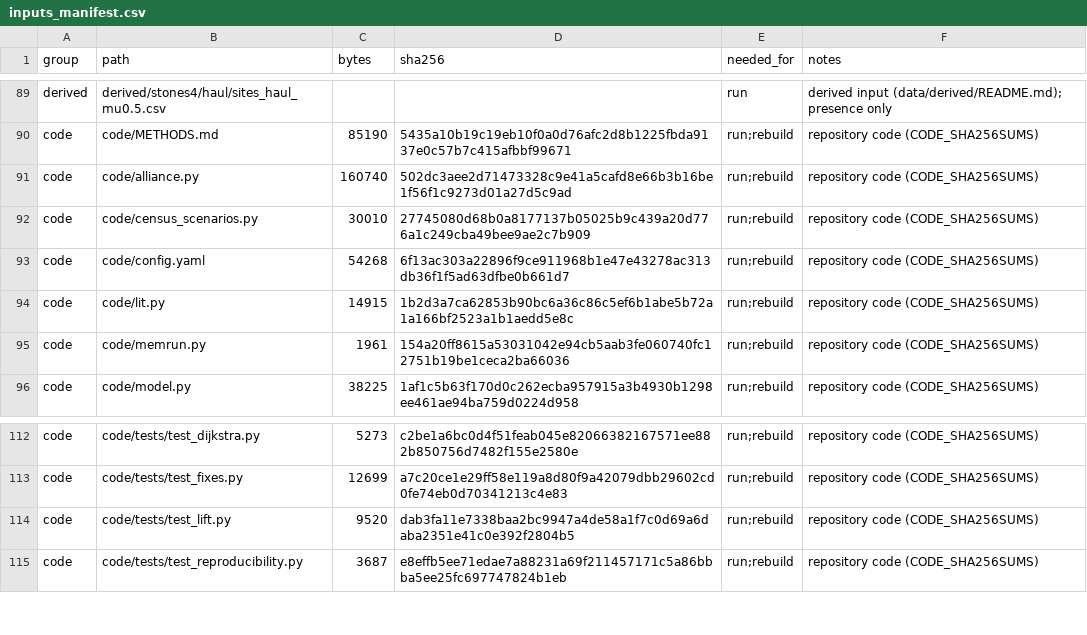
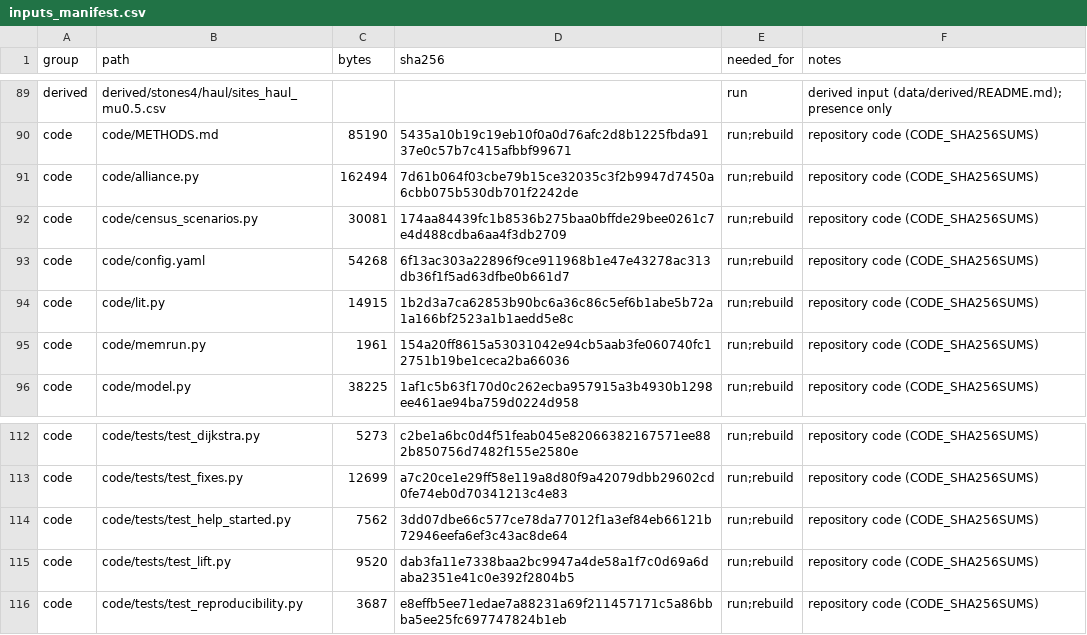
Before and after one commit to maltaweel/Repast_Nuraghe, a CSV file: notebooks/inputs_manifest.csv, drawn as a sheet; only a part is shown, gaps mark what is left out.

Commit message:
Alliance: optional switch help_only_if_started (default off) for the help-before-start robustness check; tests; checksums

```diff
--- a/notebooks/inputs_manifest.csv
+++ b/notebooks/inputs_manifest.csv
@@ -90,4 +90,4 @@ derived,derived/stones4/haul/sites_haul_mu0.5.csv,,,run,derived input (data/deri
 code,code/METHODS.md,85190,5435a10b19c19eb10f0a0d76afc2d8b1225fbda9137e0c57b7c415afbbf99671,run;rebuild,repository code (CODE_SHA256SUMS)
-code,code/alliance.py,160740,502dc3aee2d71473328c9e41a5cafd8e66b3b16be1f56f1c9273d01a27d5c9ad,run;rebuild,repository code (CODE_SHA256SUMS)
-code,code/census_scenarios.py,30010,27745080d68b0a8177137b05025b9c439a20d776a1c249cba49bee9ae2c7b909,run;rebuild,repository code (CODE_SHA256SUMS)
+code,code/alliance.py,162494,7d61b064f03cbe79b15ce32035c3f2b9947d7450a6cbb075b530db701f2242de,run;rebuild,repository code (CODE_SHA256SUMS)
+code,code/census_scenarios.py,30081,174aa84439fc1b8536b275baa0bffde29bee0261c7e4d488cdba6aa4f3db2709,run;rebuild,repository code (CODE_SHA256SUMS)
 code,code/config.yaml,54268,6f13ac303a22896f9ce911968b1e47e43278ac313db36f1f5ad63dfbe0b661d7,run;rebuild,repository code (CODE_SHA256SUMS)
@@ -113,2 +113,3 @@ code,code/tests/test_dijkstra.py,5273,c2be1a6bc0d4f51feab045e82066382167571ee882
 code,code/tests/test_fixes.py,12699,a7c20ce1e29ff58e119a8d80f9a42079dbb29602cd0fe74eb0d70341213c4e83,run;rebuild,repository code (CODE_SHA256SUMS)
+code,code/tests/test_help_started.py,7562,3dd07dbe66c577ce78da77012f1a3ef84eb66121b72946eefa6ef3c43ac8de64,run;rebuild,repository code (CODE_SHA256SUMS)
 code,code/tests/test_lift.py,9520,dab3fa11e7338baa2bc9947a4de58a1f7c0d69a6daba2351e41c0e392f2804b5,run;rebuild,repository code (CODE_SHA256SUMS)
```
Also changed, not shown: 4 other files.
